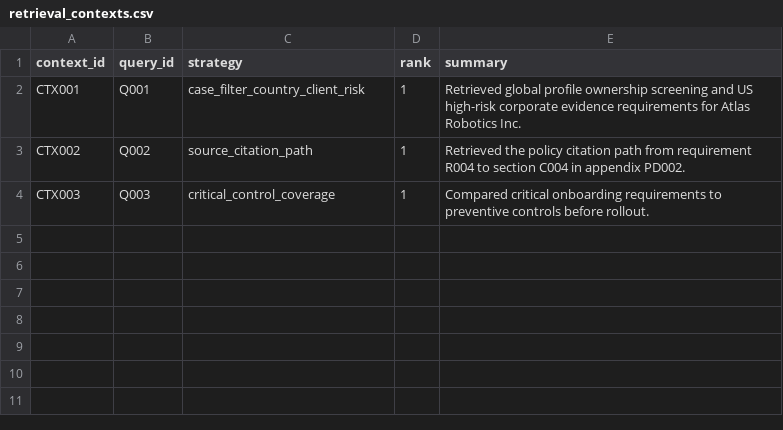
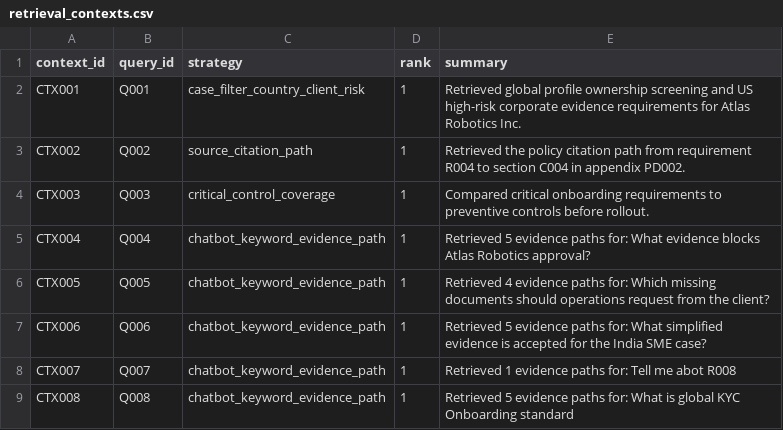
Before and after one commit to SankarPatnaik/kuzu_training, a CSV file: data/retrieval_contexts.csv, drawn as a sheet.

```diff
--- a/data/retrieval_contexts.csv
+++ b/data/retrieval_contexts.csv
@@ -4 +4,6 @@ CTX002,Q002,source_citation_path,1,Retrieved the policy citation path from requi
 CTX003,Q003,critical_control_coverage,1,Compared critical onboarding requirements to preventive controls before rollout.
+CTX004,Q004,chatbot_keyword_evidence_path,1,Retrieved 5 evidence paths for: What evidence blocks Atlas Robotics approval?
+CTX005,Q005,chatbot_keyword_evidence_path,1,Retrieved 4 evidence paths for: Which missing documents should operations request from the client?
+CTX006,Q006,chatbot_keyword_evidence_path,1,Retrieved 5 evidence paths for: What simplified evidence is accepted for the India SME case?
+CTX007,Q007,chatbot_keyword_evidence_path,1,Retrieved 1 evidence paths for: Tell me abot R008
+CTX008,Q008,chatbot_keyword_evidence_path,1,Retrieved 5 evidence paths for: What is global KYC Onboarding standard
```
Also changed, not shown: data/answers.csv, data/user_queries.csv, 16 other files.
